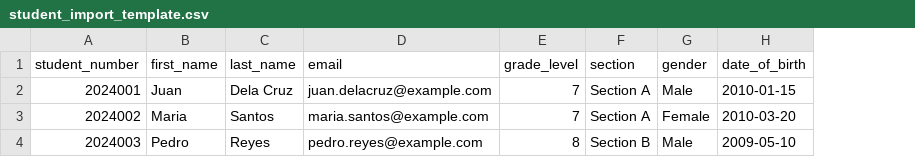
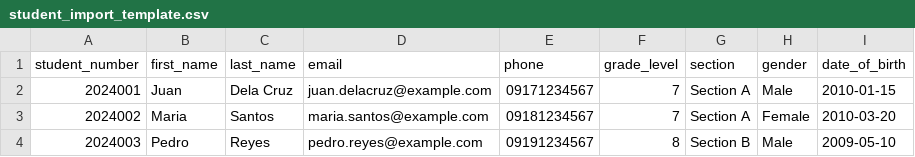
Before and after one commit to genandoy-hannahlorainne/4seasons, a CSV file: backend/templates/student_import_template.csv, drawn as a sheet; the diff names each change by its address in the sheet, - before the commit and + after, or states it on an @@ line.

Commit message:
feat: Add phone number support to student bulk import CSV

```diff
--- a/backend/templates/student_import_template.csv
+++ b/backend/templates/student_import_template.csv
+column E (phone), rows 2-4: 09171234567 | 09181234567 | 09191234567
```
Also changed, not shown: 1 other file.
